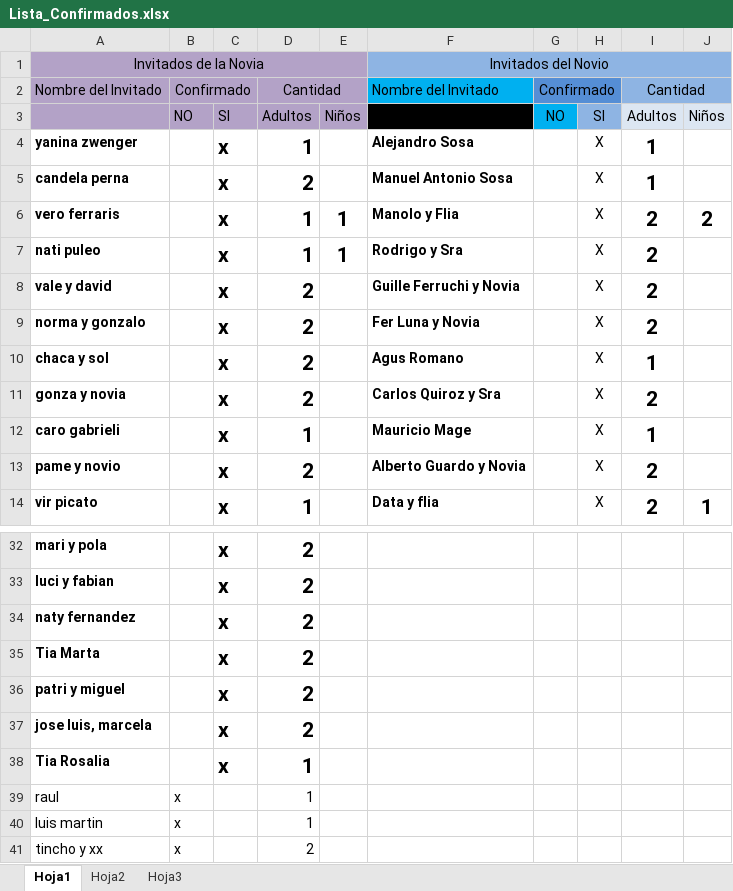
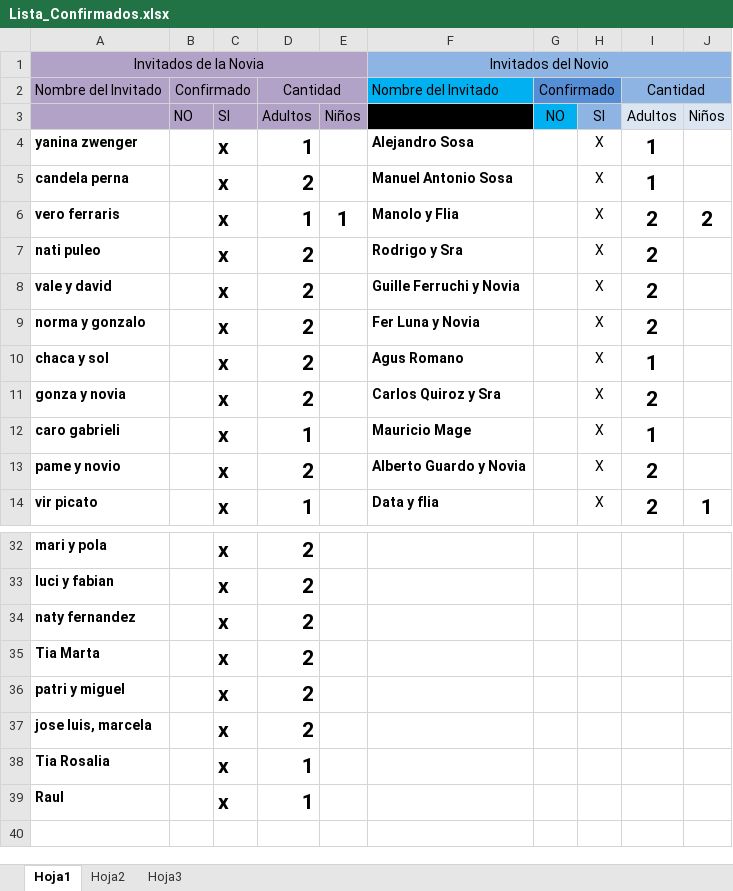
Before and after one commit to alecdiez/proyecto-final-pregrado, an Excel workbook: NIF/Lista_Confirmados.xlsx, sheet Hoja1, drawn as a sheet; only a part is shown, gaps mark what is left out; values as stored, in another font and other column widths than the file's, no borders; removed rows and columns are numbered as before the commit, all else as after; the diff names each change by its address in the sheet, - before the commit and + after, or states it on an @@ line.

```diff
--- a/NIF/Lista_Confirmados.xlsx (sheet Hoja1)
+++ b/NIF/Lista_Confirmados.xlsx (sheet Hoja1)
-D7: 1
+D7: 2
-E7: 1
+E7: (empty)
-row 39: raul | x |  | 1
-row 40: luis martin | x |  | 1
-row 41: tincho y xx | x |  | 2
+row 39: Raul |  | x | 1
```
